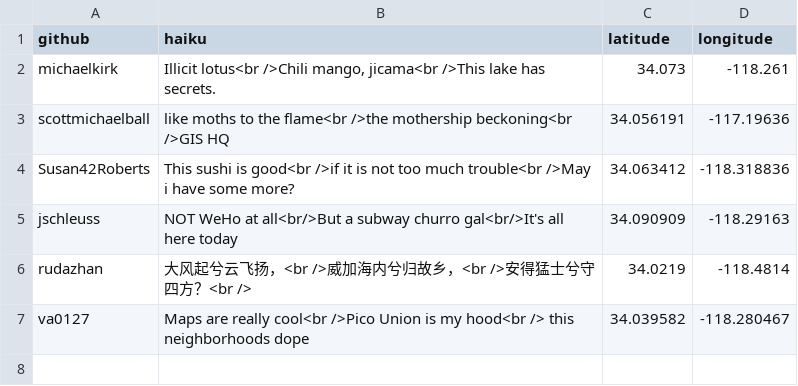
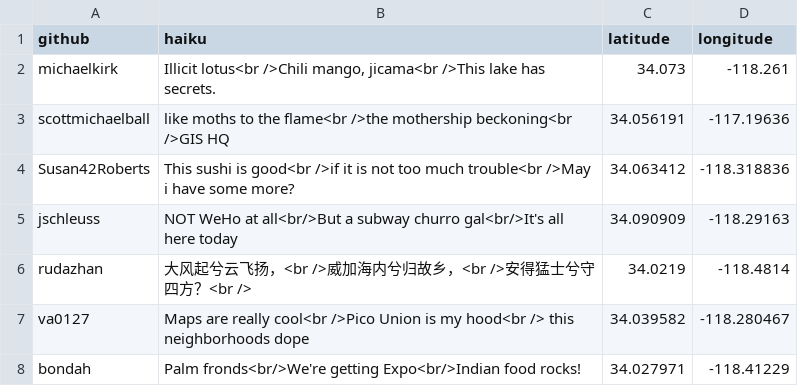
Before and after one commit to rudazhan/neighborhoods, a CSV file: haikus.csv, drawn as a sheet; the diff names each change by its address in the sheet, - before the commit and + after, or states it on an @@ line.

Commit message:
Palms

```diff
--- a/haikus.csv
+++ b/haikus.csv
+row 8: bondah | Palm fronds<br/>We're getting Expo<br/>Indian food rocks! | 34.027971 | -118.41229
```
